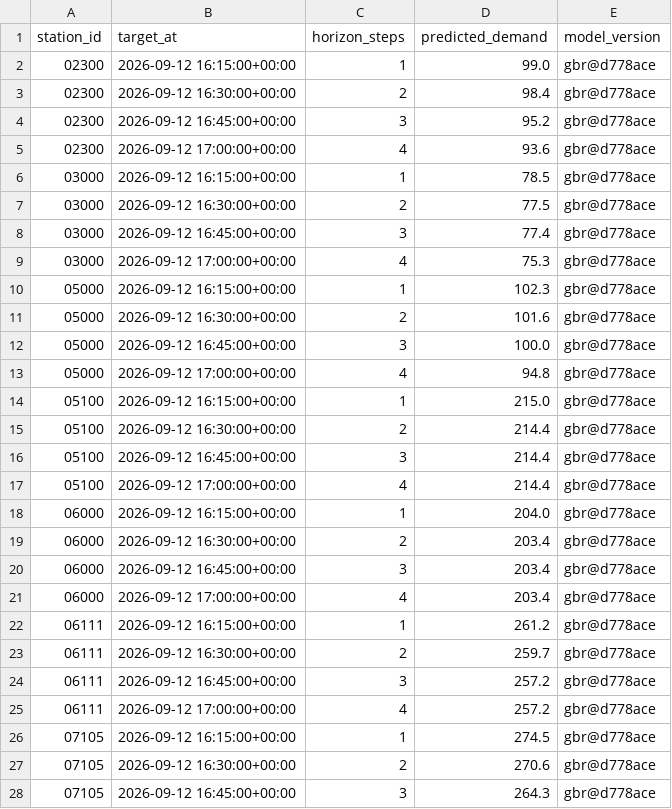
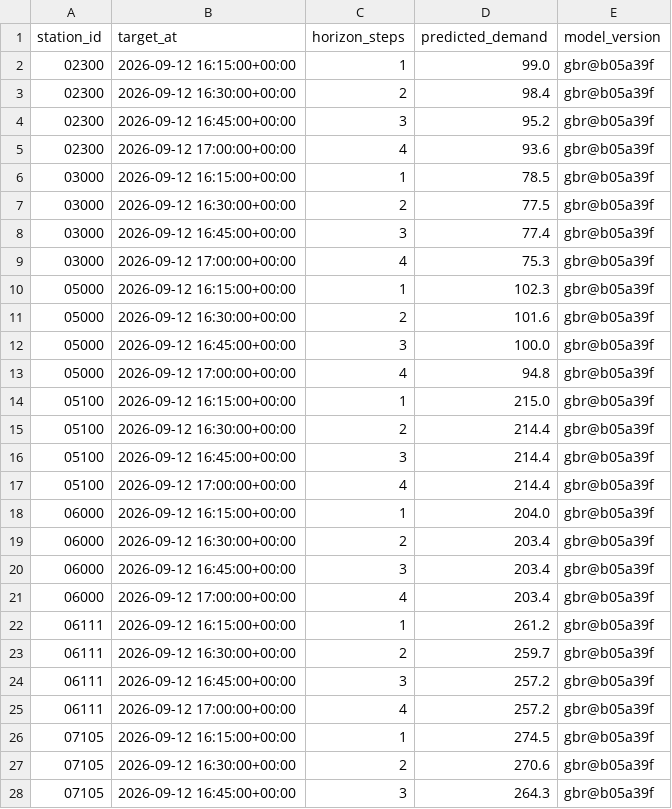
Before and after one commit to davidbrinez30/proyecto-visualizacion-2-mi-pulso-transmi, a CSV file: artifacts/predictions_latest.csv, drawn as a sheet; only a part is shown; the diff covers the shown part only.

```diff
--- a/artifacts/predictions_latest.csv
+++ b/artifacts/predictions_latest.csv
@@ -1,28 +1,28 @@
 station_id,target_at,horizon_steps,predicted_demand,model_version
-02300,2026-09-12 16:15:00+00:00,1,99.0,gbr@d778ace
-02300,2026-09-12 16:30:00+00:00,2,98.4,gbr@d778ace
-02300,2026-09-12 16:45:00+00:00,3,95.2,gbr@d778ace
-02300,2026-09-12 17:00:00+00:00,4,93.6,gbr@d778ace
-03000,2026-09-12 16:15:00+00:00,1,78.5,gbr@d778ace
-03000,2026-09-12 16:30:00+00:00,2,77.5,gbr@d778ace
-03000,2026-09-12 16:45:00+00:00,3,77.4,gbr@d778ace
-03000,2026-09-12 17:00:00+00:00,4,75.3,gbr@d778ace
-05000,2026-09-12 16:15:00+00:00,1,102.3,gbr@d778ace
-05000,2026-09-12 16:30:00+00:00,2,101.6,gbr@d778ace
-05000,2026-09-12 16:45:00+00:00,3,100.0,gbr@d778ace
-05000,2026-09-12 17:00:00+00:00,4,94.8,gbr@d778ace
-05100,2026-09-12 16:15:00+00:00,1,215.0,gbr@d778ace
-05100,2026-09-12 16:30:00+00:00,2,214.4,gbr@d778ace
-05100,2026-09-12 16:45:00+00:00,3,214.4,gbr@d778ace
-05100,2026-09-12 17:00:00+00:00,4,214.4,gbr@d778ace
-06000,2026-09-12 16:15:00+00:00,1,204.0,gbr@d778ace
-06000,2026-09-12 16:30:00+00:00,2,203.4,gbr@d778ace
-06000,2026-09-12 16:45:00+00:00,3,203.4,gbr@d778ace
-06000,2026-09-12 17:00:00+00:00,4,203.4,gbr@d778ace
-06111,2026-09-12 16:15:00+00:00,1,261.2,gbr@d778ace
-06111,2026-09-12 16:30:00+00:00,2,259.7,gbr@d778ace
-06111,2026-09-12 16:45:00+00:00,3,257.2,gbr@d778ace
-06111,2026-09-12 17:00:00+00:00,4,257.2,gbr@d778ace
-07105,2026-09-12 16:15:00+00:00,1,274.5,gbr@d778ace
-07105,2026-09-12 16:30:00+00:00,2,270.6,gbr@d778ace
-07105,2026-09-12 16:45:00+00:00,3,264.3,gbr@d778ace
+02300,2026-09-12 16:15:00+00:00,1,99.0,gbr@b05a39f
+02300,2026-09-12 16:30:00+00:00,2,98.4,gbr@b05a39f
+02300,2026-09-12 16:45:00+00:00,3,95.2,gbr@b05a39f
+02300,2026-09-12 17:00:00+00:00,4,93.6,gbr@b05a39f
+03000,2026-09-12 16:15:00+00:00,1,78.5,gbr@b05a39f
+03000,2026-09-12 16:30:00+00:00,2,77.5,gbr@b05a39f
+03000,2026-09-12 16:45:00+00:00,3,77.4,gbr@b05a39f
+03000,2026-09-12 17:00:00+00:00,4,75.3,gbr@b05a39f
+05000,2026-09-12 16:15:00+00:00,1,102.3,gbr@b05a39f
+05000,2026-09-12 16:30:00+00:00,2,101.6,gbr@b05a39f
+05000,2026-09-12 16:45:00+00:00,3,100.0,gbr@b05a39f
+05000,2026-09-12 17:00:00+00:00,4,94.8,gbr@b05a39f
+05100,2026-09-12 16:15:00+00:00,1,215.0,gbr@b05a39f
+05100,2026-09-12 16:30:00+00:00,2,214.4,gbr@b05a39f
+05100,2026-09-12 16:45:00+00:00,3,214.4,gbr@b05a39f
+05100,2026-09-12 17:00:00+00:00,4,214.4,gbr@b05a39f
+06000,2026-09-12 16:15:00+00:00,1,204.0,gbr@b05a39f
+06000,2026-09-12 16:30:00+00:00,2,203.4,gbr@b05a39f
+06000,2026-09-12 16:45:00+00:00,3,203.4,gbr@b05a39f
+06000,2026-09-12 17:00:00+00:00,4,203.4,gbr@b05a39f
+06111,2026-09-12 16:15:00+00:00,1,261.2,gbr@b05a39f
+06111,2026-09-12 16:30:00+00:00,2,259.7,gbr@b05a39f
+06111,2026-09-12 16:45:00+00:00,3,257.2,gbr@b05a39f
+06111,2026-09-12 17:00:00+00:00,4,257.2,gbr@b05a39f
+07105,2026-09-12 16:15:00+00:00,1,274.5,gbr@b05a39f
+07105,2026-09-12 16:30:00+00:00,2,270.6,gbr@b05a39f
+07105,2026-09-12 16:45:00+00:00,3,264.3,gbr@b05a39f
```
Also changed, not shown: 21 edited cells elsewhere in this file, 2 other files.
